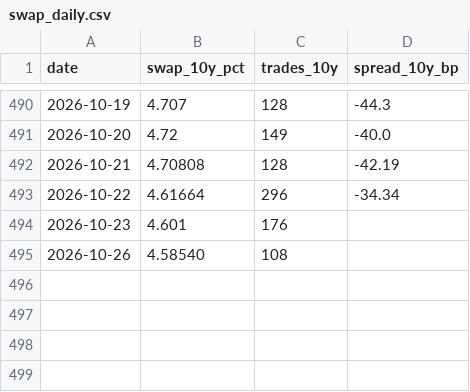
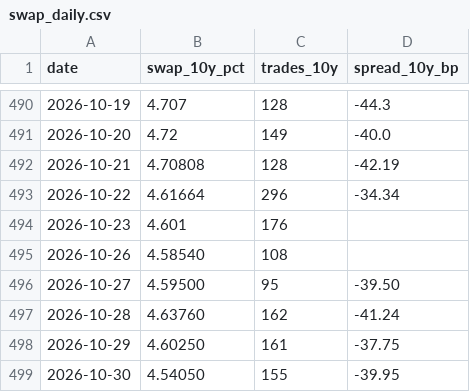
Before and after one commit to eleonorabjornberg/repo-market-spillovers, a CSV file: results/watch/swap_daily.csv, drawn as a sheet; only a part is shown, gaps mark what is left out; the diff names each change by its address in the sheet, - before the commit and + after, or states it on an @@ line.

Commit message:
Watch: weekly readings (2026-11-02)

```diff
--- a/results/watch/swap_daily.csv
+++ b/results/watch/swap_daily.csv
+row 496: 2026-10-27 | 4.59500 | 95 | -39.50
+row 497: 2026-10-28 | 4.63760 | 162 | -41.24
+row 498: 2026-10-29 | 4.60250 | 161 | -37.75
+row 499: 2026-10-30 | 4.54050 | 155 | -39.95
```
Also changed, not shown: 11 other files.
